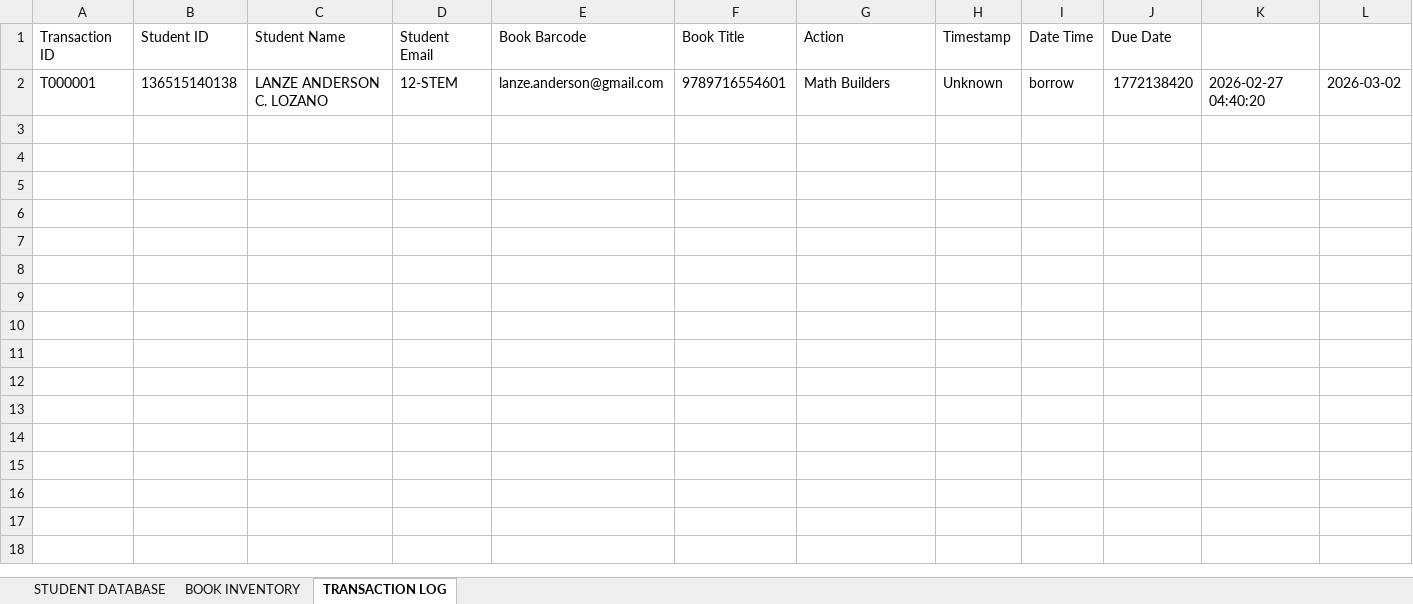
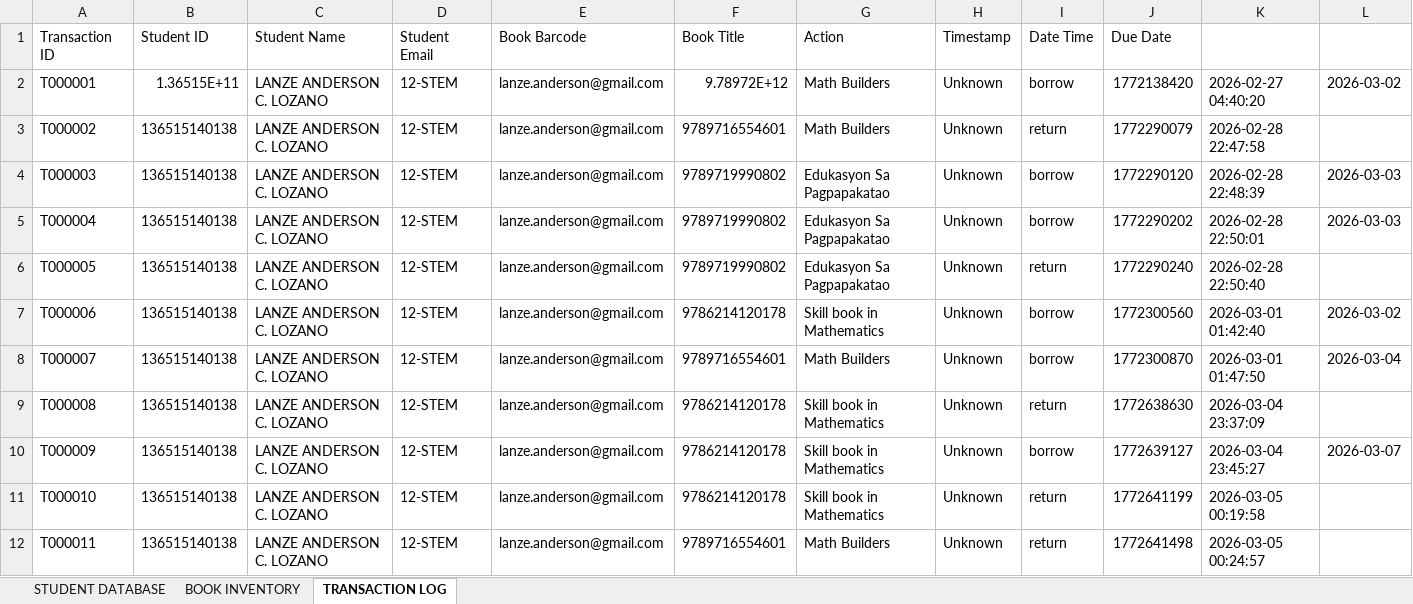
Before and after one commit to lans-spec/ProjectLibrary, an Excel workbook: stem/code/DUAL-BARCODE-SCANNING-SYSTEM-3.xlsx, sheet TRANSACTION LOG, drawn as a sheet; values as stored, in another font and other column widths than the file's, no borders; the diff names each change by its address in the sheet, - before the commit and + after, or states it on an @@ line.

Commit message:
Add files via upload

```diff
--- a/stem/code/DUAL-BARCODE-SCANNING-SYSTEM-3.xlsx (sheet TRANSACTION LOG)
+++ b/stem/code/DUAL-BARCODE-SCANNING-SYSTEM-3.xlsx (sheet TRANSACTION LOG)
-B2 (Student ID): 136515140138
+B2 (Student ID): 1.36515E+11
-F2 (Book Title): 9789716554601
+F2 (Book Title): 9.78972E+12
+row 3: T000002 | 136515140138 | LANZE ANDERSON C. LOZANO | 12-STEM | lanze.anderson@gmail.com | 9789716554601 | Math Builders | Unknown | return | 1772290079 | 2026-02-28 22:47:58
+row 4: T000003 | 136515140138 | LANZE ANDERSON C. LOZANO | 12-STEM | lanze.anderson@gmail.com | 9789719990802 | Edukasyon Sa Pagpapakatao | Unknown | borrow | 1772290120 | 2026-02-28 22:48:39 | 2026-03-03
+row 5: T000004 | 136515140138 | LANZE ANDERSON C. LOZANO | 12-STEM | lanze.anderson@gmail.com | 9789719990802 | Edukasyon Sa Pagpapakatao | Unknown | borrow | 1772290202 | 2026-02-28 22:50:01 | 2026-03-03
+row 6: T000005 | 136515140138 | LANZE ANDERSON C. LOZANO | 12-STEM | lanze.anderson@gmail.com | 9789719990802 | Edukasyon Sa Pagpapakatao | Unknown | return | 1772290240 | 2026-02-28 22:50:40
+row 7: T000006 | 136515140138 | LANZE ANDERSON C. LOZANO | 12-STEM | lanze.anderson@gmail.com | 9786214120178 | Skill book in Mathematics | Unknown | borrow | 1772300560 | 2026-03-01 01:42:40 | 2026-03-02
+row 8: T000007 | 136515140138 | LANZE ANDERSON C. LOZANO | 12-STEM | lanze.anderson@gmail.com | 9789716554601 | Math Builders | Unknown | borrow | 1772300870 | 2026-03-01 01:47:50 | 2026-03-04
+row 9: T000008 | 136515140138 | LANZE ANDERSON C. LOZANO | 12-STEM | lanze.anderson@gmail.com | 9786214120178 | Skill book in Mathematics | Unknown | return | 1772638630 | 2026-03-04 23:37:09
+row 10: T000009 | 136515140138 | LANZE ANDERSON C. LOZANO | 12-STEM | lanze.anderson@gmail.com | 9786214120178 | Skill book in Mathematics | Unknown | borrow | 1772639127 | 2026-03-04 23:45:27 | 2026-03-07
+row 11: T000010 | 136515140138 | LANZE ANDERSON C. LOZANO | 12-STEM | lanze.anderson@gmail.com | 9786214120178 | Skill book in Mathematics | Unknown | return | 1772641199 | 2026-03-05 00:19:58
+row 12: T000011 | 136515140138 | LANZE ANDERSON C. LOZANO | 12-STEM | lanze.anderson@gmail.com | 9789716554601 | Math Builders | Unknown | return | 1772641498 | 2026-03-05 00:24:57
```
Also changed, not shown: sheet BOOK INVENTORY.
